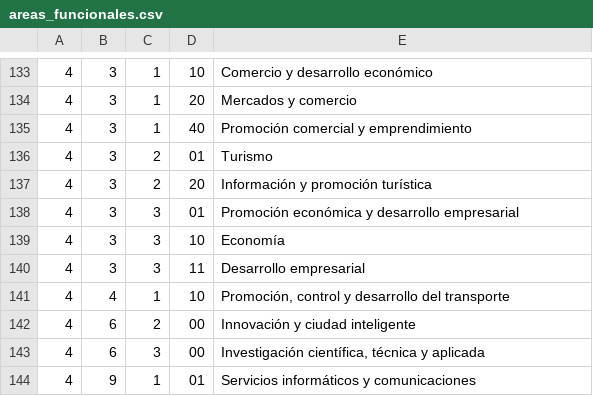
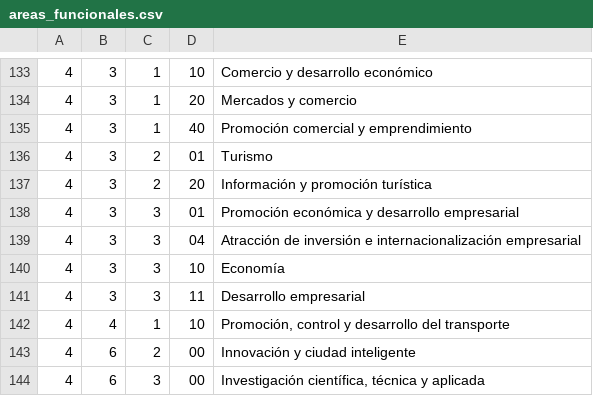
Before and after one commit to esebastian/presupuesto-madrid, a CSV file: data/es/areas_funcionales.csv, drawn as a sheet; only a part is shown, gaps mark what is left out; the shorter side is filled out with more unchanged rows; the diff names each change by its address in the sheet, - before the commit and + after, or states it on an @@ line.

Commit message:
Add execution data for August civio/presupuesto-management#787

```diff
--- a/data/es/areas_funcionales.csv
+++ b/data/es/areas_funcionales.csv
+row 139: 4 | 3 | 3 | 04 | Atracción de inversión e internacionalización empresarial
```
Also changed, not shown: data/en/areas_funcionales.csv, 4 other files.
